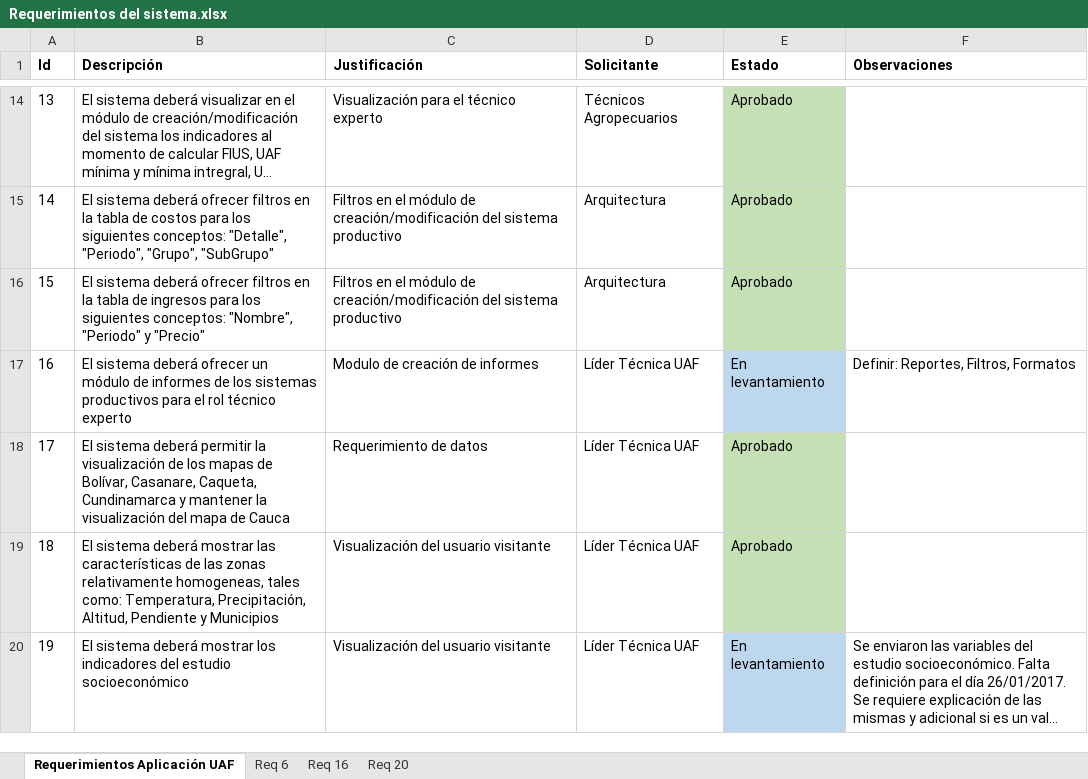
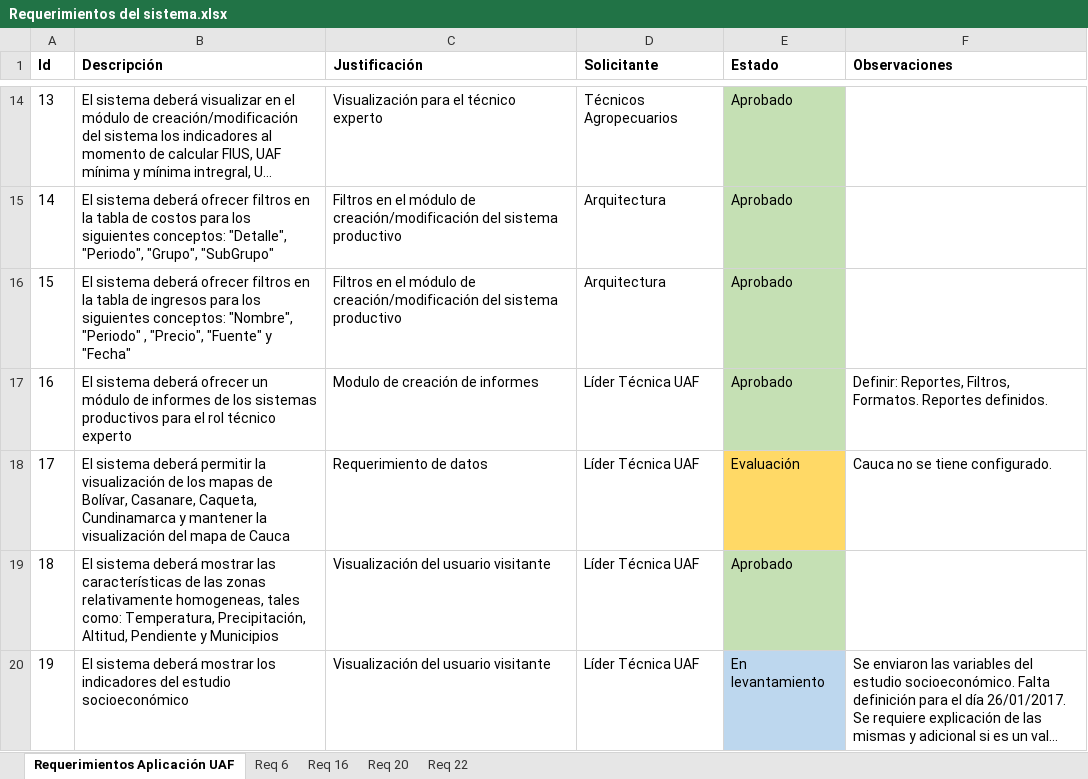
Before and after one commit to LeonardoAlfonso/Calculo-UAF-Fase-II, an Excel workbook: Documentación/Requerimientos del sistema.xlsx, sheet Requerimientos Aplicación UAF, drawn as a sheet; only a part is shown, gaps mark what is left out; long unchanged cells end in …; values as stored, in another font and other column widths than the file's, no borders; the diff covers the shown part only; the diff names each change by its address in the sheet, - before the commit and + after, or states it on an @@ line.

Commit message:
Segunda actualización requerimientos

```diff
--- a/Documentación/Requerimientos del sistema.xlsx (sheet Requerimientos Aplicación UAF)
+++ b/Documentación/Requerimientos del sistema.xlsx (sheet Requerimientos Aplicación UAF)
+sheet tab: Req 22
-B16 (Descripción): …"Nombre", "Periodo" y "Precio"
+B16 (Descripción): …"Nombre", "Periodo" , "Precio", "Fuente" y "Fecha"
-E17 (Estado): En levantamiento
+E17 (Estado): Aprobado
-E17 fill: #BDD7EE
+E17 fill: #C5E0B4
-F17 (Observaciones): …Reportes, Filtros, Formatos
+F17 (Observaciones): …Reportes, Filtros, Formatos. Reportes definidos.
-E18 (Estado): Aprobado
+E18 (Estado): Evaluación
-E18 fill: #C5E0B4
+E18 fill: #FFD966
-F18 (Observaciones): (empty)
+F18 (Observaciones): Cauca no se tiene configurado.
```
Also changed, not shown: 11 edited cells and cell formats elsewhere in this sheet, sheet Req 20, sheet Req 6, sheet Req 16, charts or pictures.
